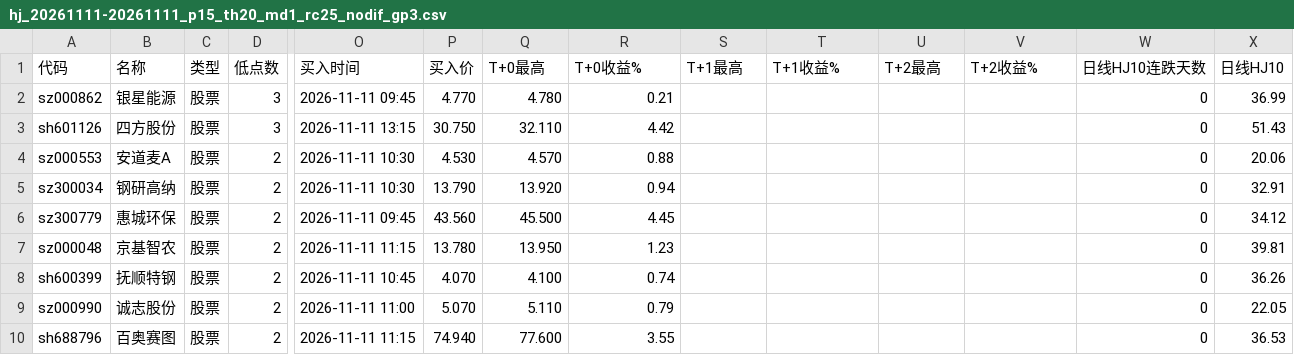
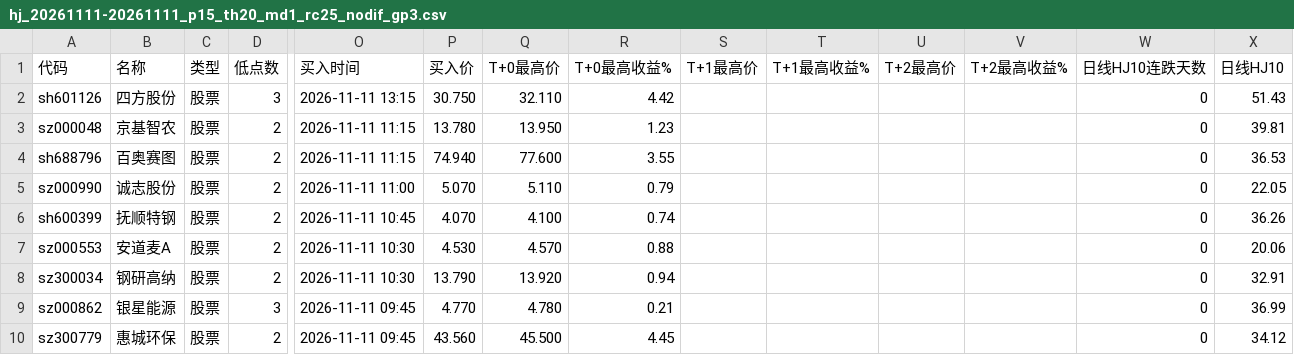
Before and after one commit to whatcanidoforu/tdx, a CSV file: app/hj-pivot-scan/hj_20261111-20261111_p15_th20_md1_rc25_nodif_gp3.csv, drawn as a sheet; only a part is shown, gaps mark what is left out; removed rows and columns are numbered as before the commit, all else as after; rows hold the shown columns only; the diff names each change by its address in the sheet, - before the commit and + after, or states it on an @@ line.

```diff
--- a/app/hj-pivot-scan/hj_20261111-20261111_p15_th20_md1_rc25_nodif_gp3.csv
+++ b/app/hj-pivot-scan/hj_20261111-20261111_p15_th20_md1_rc25_nodif_gp3.csv
-Q1: T+0最高
+Q1: T+0最高价
-R1: T+0收益%
+R1: T+0最高收益%
-S1: T+1最高
+S1: T+1最高价
-T1: T+1收益%
+T1: T+1最高收益%
-U1: T+2最高
+U1: T+2最高价
-V1: T+2收益%
+V1: T+2最高收益%
@@ row 7 moved to row 3: sz000048 @@
+row 4: sh688796 | 百奥赛图 | 股票 | 2 | 2026-11-11 11:15 | 74.940 | 77.600 | 3.55 |  |  |  |  | 0 | 36.53
@@ row 9 moved to row 5: sz000990 @@
@@ row 8 moved to row 6: sh600399 @@
@@ row 2 moved to row 9: sz000862 @@
-row 10: sh688796 | 百奥赛图 | 股票 | 2 | 2026-11-11 11:15 | 74.940 | 77.600 | 3.55 |  |  |  |  | 0 | 36.53
```
Also changed, not shown: app/hj-pivot-scan/hj_20261111-20261111_p15_th20_md1_rc25_nodif_gp3_统计.csv, 55 other files.
